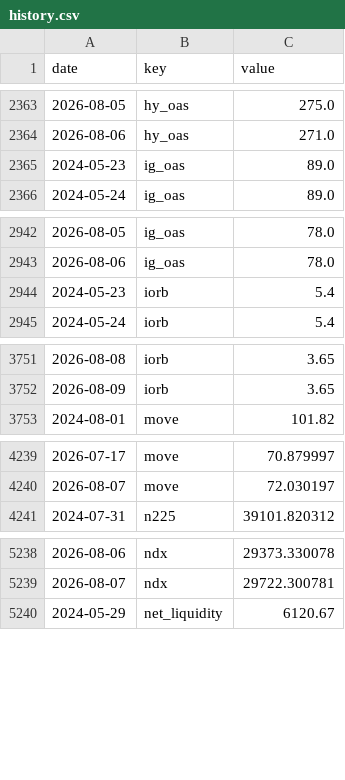
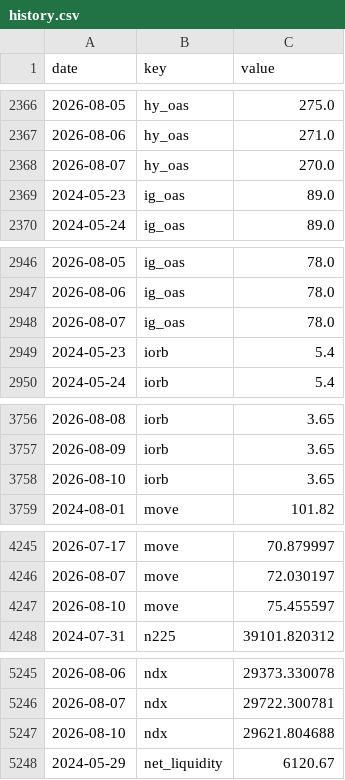
Before and after one commit to pony0278/Liquidity-risk-console, a CSV file: data/history.csv, drawn as a sheet; only a part is shown, gaps mark what is left out; the diff covers the shown part only.

```diff
--- a/data/history.csv
+++ b/data/history.csv
@@ -2364,2 +2367,3 @@ date,key,value
 2026-08-06,hy_oas,271.0
+2026-08-07,hy_oas,270.0
 2024-05-23,ig_oas,89.0
@@ -2943,2 +2947,3 @@ date,key,value
 2026-08-06,ig_oas,78.0
+2026-08-07,ig_oas,78.0
 2024-05-23,iorb,5.4
@@ -3752,2 +3757,3 @@ date,key,value
 2026-08-09,iorb,3.65
+2026-08-10,iorb,3.65
 2024-08-01,move,101.82
@@ -4240,2 +4246,3 @@ date,key,value
 2026-08-07,move,72.030197
+2026-08-10,move,75.455597
 2024-07-31,n225,39101.820312
@@ -5239,2 +5246,3 @@ date,key,value
 2026-08-07,ndx,29722.300781
+2026-08-10,ndx,29621.804688
 2024-05-29,net_liquidity,6120.67
```
Also changed, not shown: 17 added rows and 4 edited cells elsewhere in this file, 6 other files.
